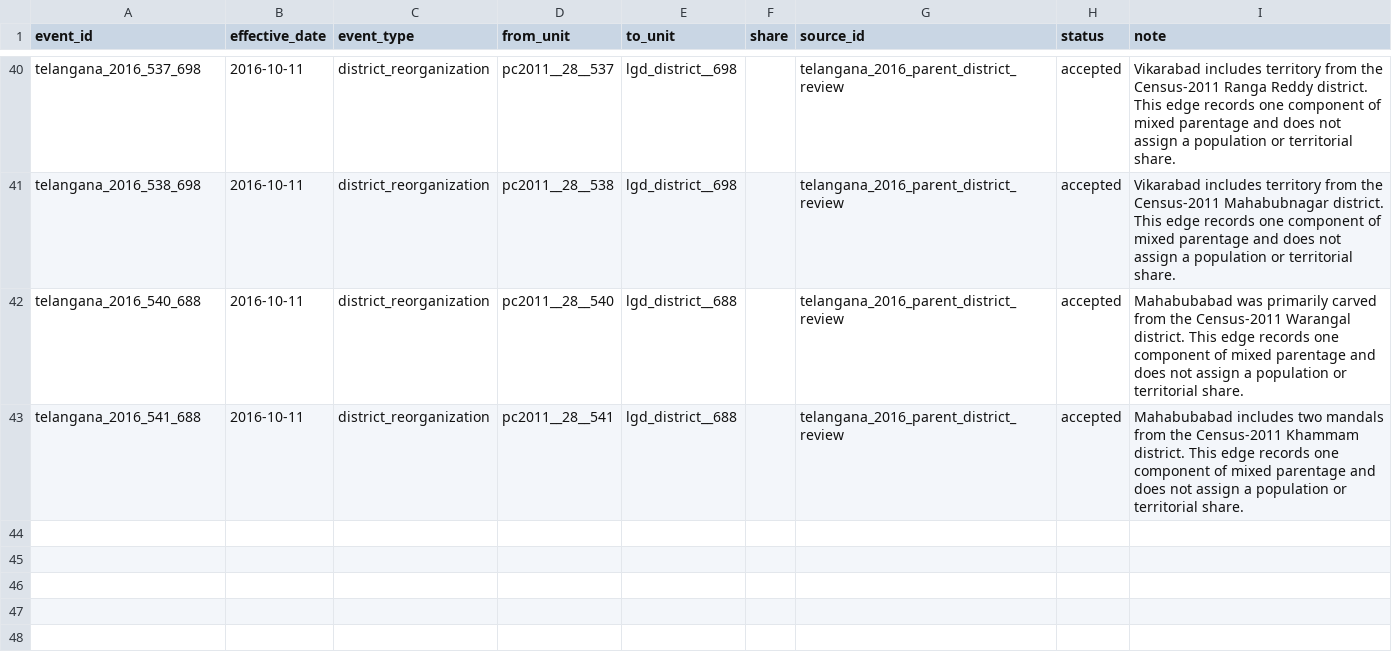
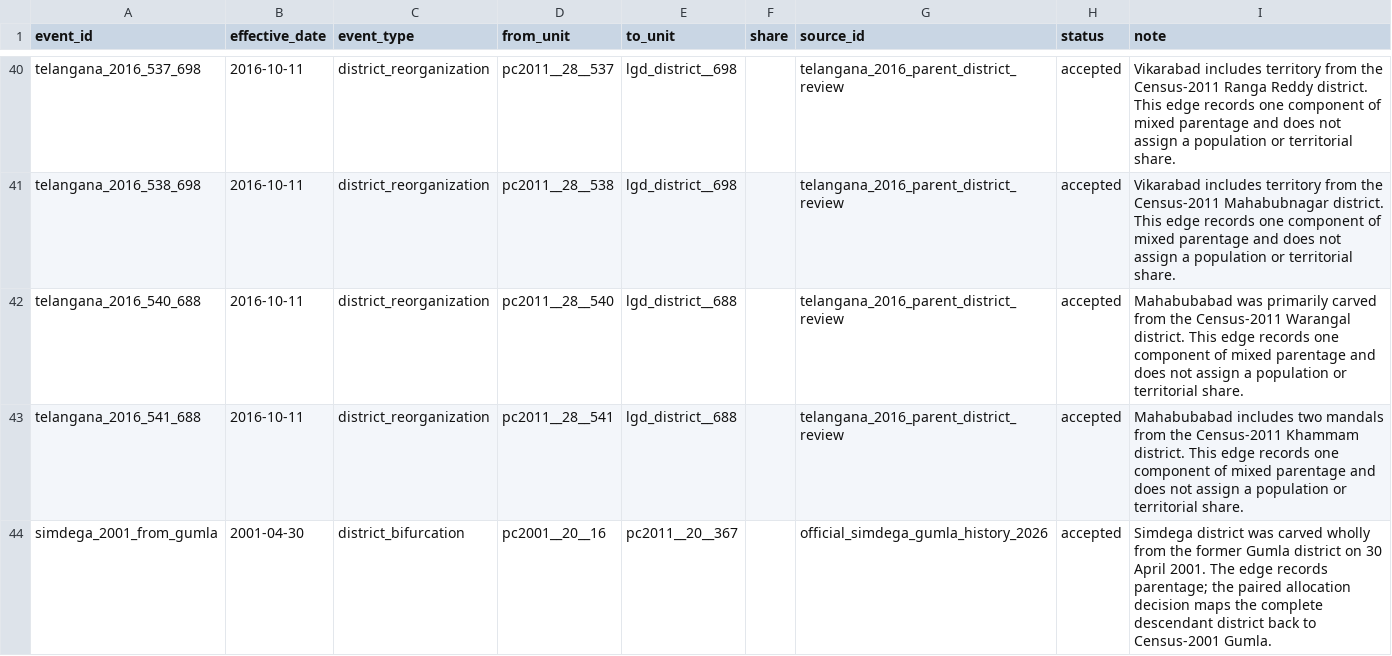
Before and after one commit to rishavbroy/emi-inequality-india, a CSV file: data/metadata/district_admin_events_v2.csv, drawn as a sheet; only a part is shown, gaps mark what is left out.

```diff
--- a/data/metadata/district_admin_events_v2.csv
+++ b/data/metadata/district_admin_events_v2.csv
@@ -43 +43,2 @@ telangana_2016_540_688,2016-10-11,district_reorganization,pc2011__28__540,lgd_di
 telangana_2016_541_688,2016-10-11,district_reorganization,pc2011__28__541,lgd_district__688,,telangana_2016_parent_district_review,accepted,Mahabubabad includes two mandals from the Census-2011 Khammam district. This edge records one component of mixed parentage and does not assign a population or territorial share.
+simdega_2001_from_gumla,2001-04-30,district_bifurcation,pc2001__20__16,pc2011__20__367,,official_simdega_gumla_history_2026,accepted,"Simdega district was carved wholly from the former Gumla district on 30 April 2001. The edge records parentage; the paired allocation decision maps the complete descendant district back to Census-2001 Gumla."
```
Also changed, not shown: data/metadata/district_allocation_weights_v2.csv, data/metadata/district_sources_v2.csv.
